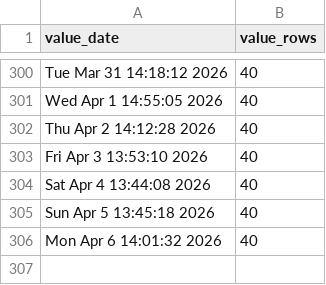
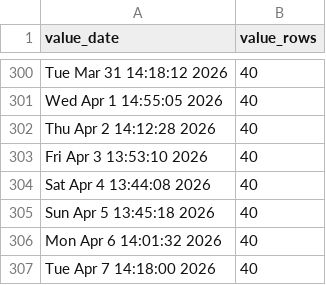
Before and after one commit to p0bs/PL-scan, a CSV file: log.csv, drawn as a sheet; only a part is shown, gaps mark what is left out; the diff names each change by its address in the sheet, - before the commit and + after, or states it on an @@ line.

```diff
--- a/log.csv
+++ b/log.csv
+row 307: Tue Apr 7 14:18:00 2026 | 40
```
